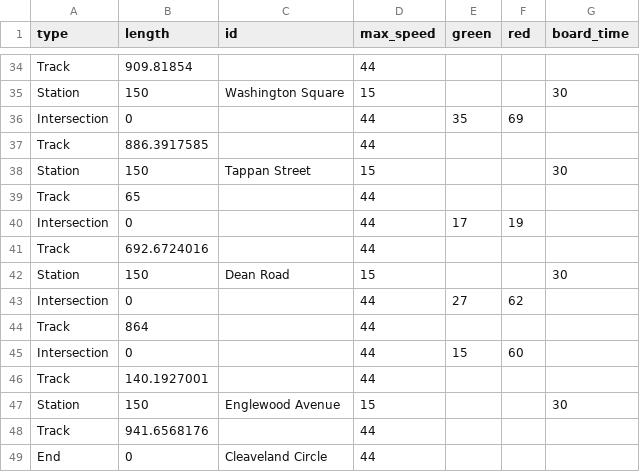
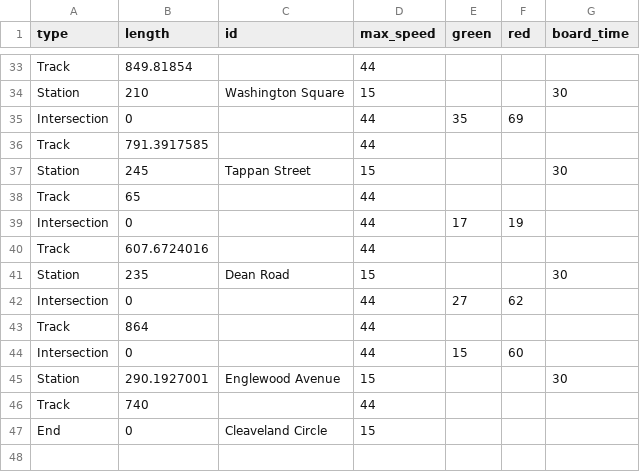
Before and after one commit to cmfeltgood/green-line-sim, a CSV file: outbound_observed.csv, drawn as a sheet; only a part is shown, gaps mark what is left out; removed rows and columns are numbered as before the commit, all else as after; the diff covers the shown part only; the diff names each change by its address in the sheet, - before the commit and + after, or states it on an @@ line.

Commit message:
Add accurate station lengths Randomize signal times Start on stat collection

```diff
--- a/outbound_observed.csv
+++ b/outbound_observed.csv
-B33 (length): 909.81854
+B33 (length): 849.81854
-B34 (length): 150
+B34 (length): 210
-B36 (length): 886.3917585
+B36 (length): 791.3917585
-B37 (length): 150
+B37 (length): 245
-B40 (length): 692.6724016
+B40 (length): 607.6724016
-B41 (length): 150
+B41 (length): 235
-row 46: Track | 140.1927001 |  | 44
-B45 (length): 150
+B45 (length): 290.1927001
-B46 (length): 941.6568176
+B46 (length): 740
-D47 (max_speed): 44
+D47 (max_speed): 15
```
Also changed, not shown: 1 removed row and 15 edited cells elsewhere in this file, 3 other files.
